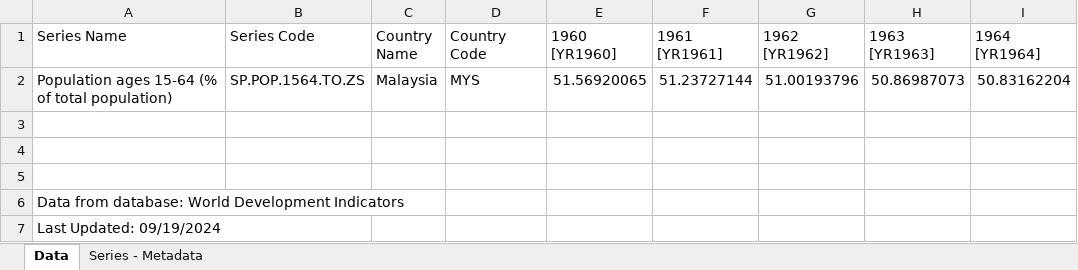
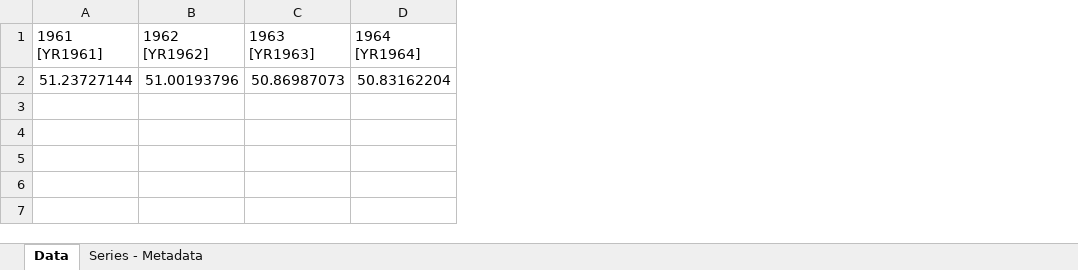
Before and after one commit to 1999Yuki/wqd7001, an Excel workbook: dataset/64.xlsx, sheet Data, drawn as a sheet; only a part is shown; values as stored, in another font and other column widths than the file's, no borders; rows hold the shown columns only; the diff names each change by its address in the sheet, - before the commit and + after, or states it on an @@ line.

Commit message:
data clean

```diff
--- a/dataset/64.xlsx (sheet Data)
+++ b/dataset/64.xlsx (sheet Data)
-column A (Series Name), row 2: Population ages 15-64 (% of total population)
-column B (Series Code), row 2: SP.POP.1564.TO.ZS
-column C (Country Name), row 2: Malaysia
-column D (Country Code), row 2: MYS
-column E (1960 [YR1960]), row 2: 51.56920065
-row 3: (empty)
-row 4: (empty)
-row 5: (empty)
-row 6: Data from database: World Development Indicators
-row 7: Last Updated: 09/19/2024
```
Also changed, not shown: dataset/65.xlsx, dataset/Annual_growth_rate.xlsx, 2 other files.
